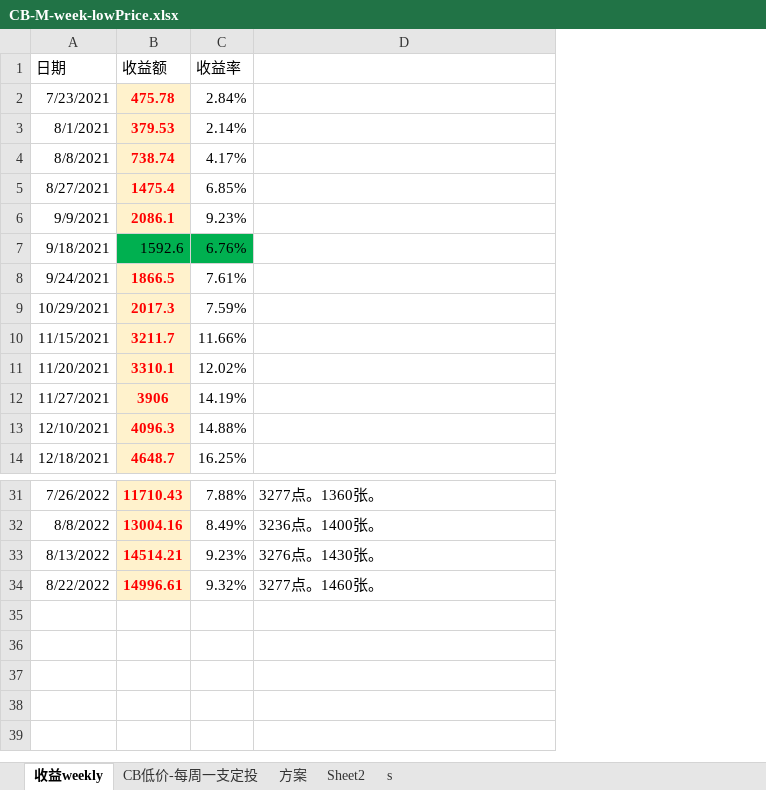
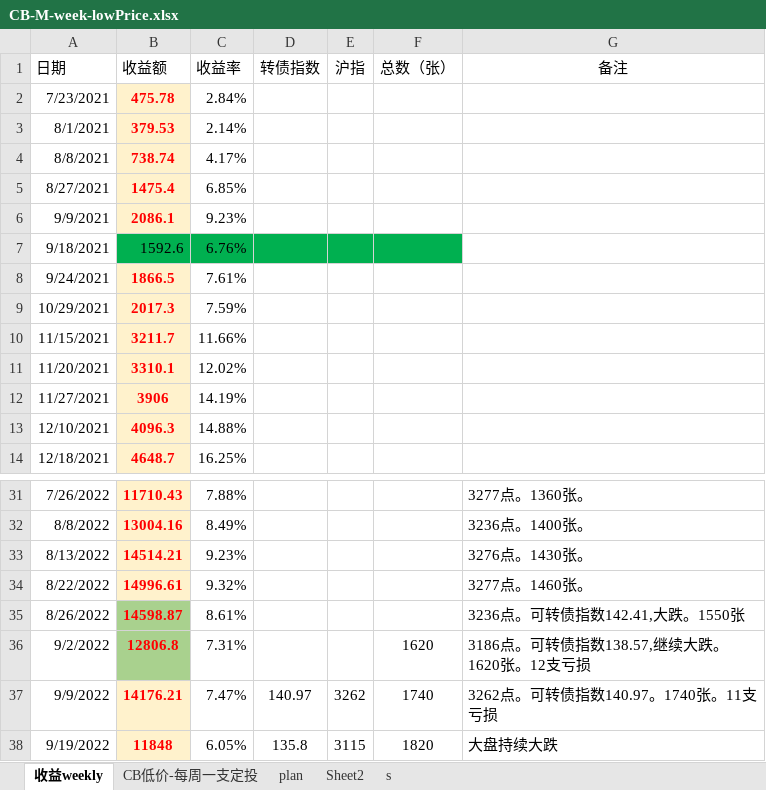
Before and after one commit to CBEB/CB, an Excel workbook: 2022/CB-M-week-lowPrice.xlsx, sheet 收益weekly, drawn as a sheet; only a part is shown, gaps mark what is left out; values as stored, in another font and other column widths than the file's, no borders; charts and pictures not drawn; addresses are those after the commit; the diff names each change by its address in the sheet, - before the commit and + after, or states it on an @@ line.

```diff
--- a/2022/CB-M-week-lowPrice.xlsx (sheet 收益weekly)
+++ b/2022/CB-M-week-lowPrice.xlsx (sheet 收益weekly)
-sheet tab: 方案
+sheet tab: plan
+column D (转债指数), empty
+column E (沪指), empty
+column F (总数（张）), empty
-G1: (empty)
+G1: 备注
+row 35: 8/26/2022 | 14598.87 | 8.61% |  |  |  | 3236点。可转债指数142.41,大跌。1550张
+row 36: 9/2/2022 | 12806.8 | 7.31% |  |  | 1620 | 3186点。可转债指数138.57,继续大跌。1620张。12支亏损
+row 37: 9/9/2022 | 14176.21 | 7.47% | 140.97 | 3262 | 1740 | 3262点。可转债指数140.97。1740张。11支亏损
+row 38: 9/19/2022 | 11848 | 6.05% | 135.8 | 3115 | 1820 | 大盘持续大跌
```
Also changed, not shown: sheet CB低价-每周一支定投, sheet Sheet2, hidden cells, charts or pictures, FUND.xlsx.
